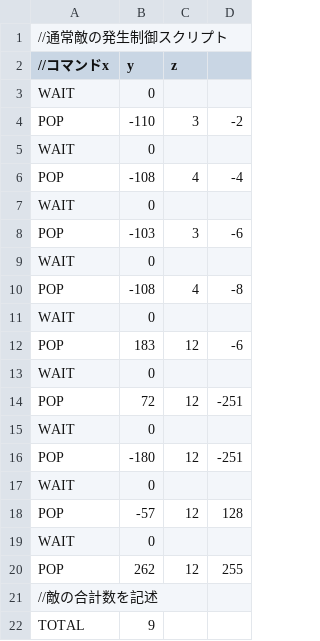
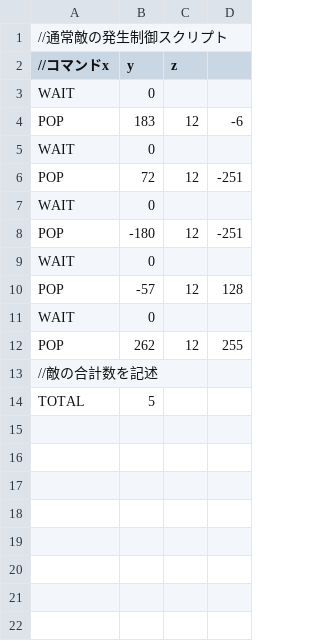
Before and after one commit to simizuzu/MyEngine, a CSV file: Project/Resources/csv/enemyPop.csv, drawn as a sheet.

```diff
--- a/Project/Resources/csv/enemyPop.csv
+++ b/Project/Resources/csv/enemyPop.csv
@@ -3,10 +3,2 @@
 WAIT,0,,
-POP,-110,3,-2
-WAIT,0,,
-POP,-108,4,-4
-WAIT,0,,
-POP,-103,3,-6
-WAIT,0,,
-POP,-108,4,-8
-WAIT,0,,
 POP,183,12,-6
@@ -21,2 +13,2 @@ POP,262,12,255
 //敵の合計数を記述
-TOTAL,9,,
+TOTAL,5,,
```
Also changed, not shown: 12 other files.
